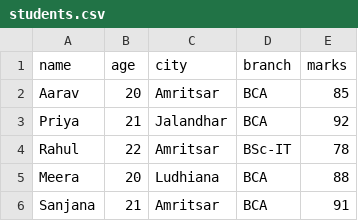
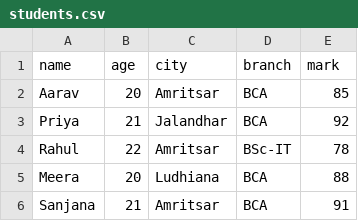
Before and after one commit to divanshiplum/Internship_2026, a CSV file: Day6/students.csv, drawn as a sheet; only a part is shown.

Commit message:
Update students.csv

```diff
--- a/Day6/students.csv
+++ b/Day6/students.csv
@@ -1,2 +1,2 @@
-name,age,city,branch,marks
+name,age,city,branch,mark
 Aarav,20,Amritsar,BCA,85
```
